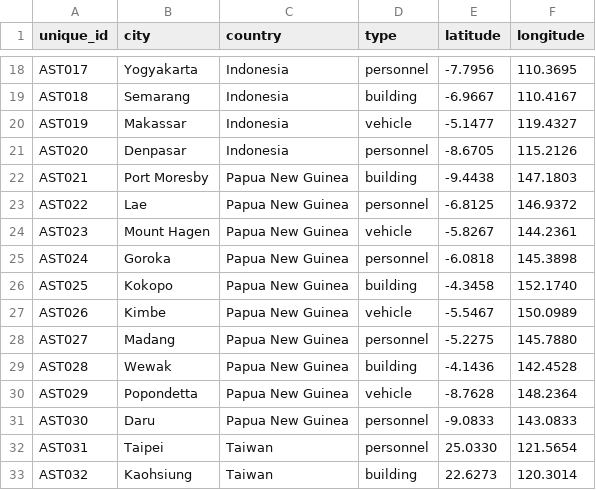
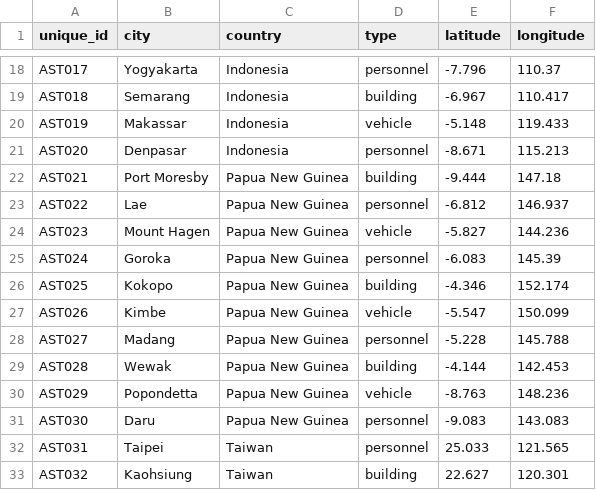
Before and after one commit to HiredLabs-inc/disaster_factor, a CSV file: src/disaster_factor/static/assets.csv, drawn as a sheet; only a part is shown, gaps mark what is left out; the diff covers the shown part only; the diff names each change by its address in the sheet, - before the commit and + after, or states it on an @@ line.

```diff
--- a/src/disaster_factor/static/assets.csv
+++ b/src/disaster_factor/static/assets.csv
-E18 (latitude): -7.7956
+E18 (latitude): -7.796
-F18 (longitude): 110.3695
+F18 (longitude): 110.37
-E19 (latitude): -6.9667
+E19 (latitude): -6.967
-F19 (longitude): 110.4167
+F19 (longitude): 110.417
-E20 (latitude): -5.1477
+E20 (latitude): -5.148
-F20 (longitude): 119.4327
+F20 (longitude): 119.433
-E21 (latitude): -8.6705
+E21 (latitude): -8.671
-F21 (longitude): 115.2126
+F21 (longitude): 115.213
-E22 (latitude): -9.4438
+E22 (latitude): -9.444
-F22 (longitude): 147.1803
+F22 (longitude): 147.18
-E23 (latitude): -6.8125
+E23 (latitude): -6.812
-F23 (longitude): 146.9372
+F23 (longitude): 146.937
-E24 (latitude): -5.8267
+E24 (latitude): -5.827
-F24 (longitude): 144.2361
+F24 (longitude): 144.236
-E25 (latitude): -6.0818
+E25 (latitude): -6.083
-F25 (longitude): 145.3898
+F25 (longitude): 145.39
-E26 (latitude): -4.3458
+E26 (latitude): -4.346
-F26 (longitude): 152.1740
+F26 (longitude): 152.174
-E27 (latitude): -5.5467
+E27 (latitude): -5.547
-F27 (longitude): 150.0989
+F27 (longitude): 150.099
-E28 (latitude): -5.2275
+E28 (latitude): -5.228
-F28 (longitude): 145.7880
+F28 (longitude): 145.788
-E29 (latitude): -4.1436
+E29 (latitude): -4.144
-F29 (longitude): 142.4528
+F29 (longitude): 142.453
-E30 (latitude): -8.7628
+E30 (latitude): -8.763
-F30 (longitude): 148.2364
+F30 (longitude): 148.236
-E31 (latitude): -9.0833
+E31 (latitude): -9.083
-F31 (longitude): 143.0833
+F31 (longitude): 143.083
-E32 (latitude): 25.0330
+E32 (latitude): 25.033
-F32 (longitude): 121.5654
+F32 (longitude): 121.565
-E33 (latitude): 22.6273
+E33 (latitude): 22.627
-F33 (longitude): 120.3014
+F33 (longitude): 120.301
```
Also changed, not shown: 64 edited cells elsewhere in this file, 4 other files.
